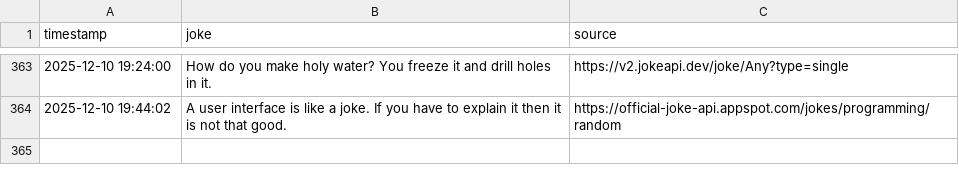
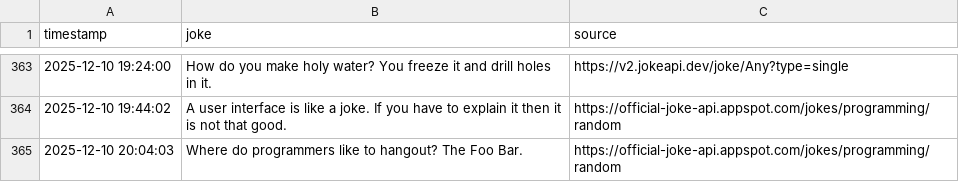
Before and after one commit to zik-uralov/daily-jokes, a CSV file: history.csv, drawn as a sheet; only a part is shown, gaps mark what is left out; the diff names each change by its address in the sheet, - before the commit and + after, or states it on an @@ line.

Commit message:
New joke fetched at 2025-12-10 20:04:03
Where do programmers like to hangout? The Foo Bar.

Source: https://official-joke-api.appspot.com/jokes/programming/random

```diff
--- a/history.csv
+++ b/history.csv
+row 365: 2025-12-10 20:04:03 | Where do programmers like to hangout? The Foo Bar. | https://official-joke-api.appspot.com/jokes/programming/random
```
Also changed, not shown: 2 other files.
